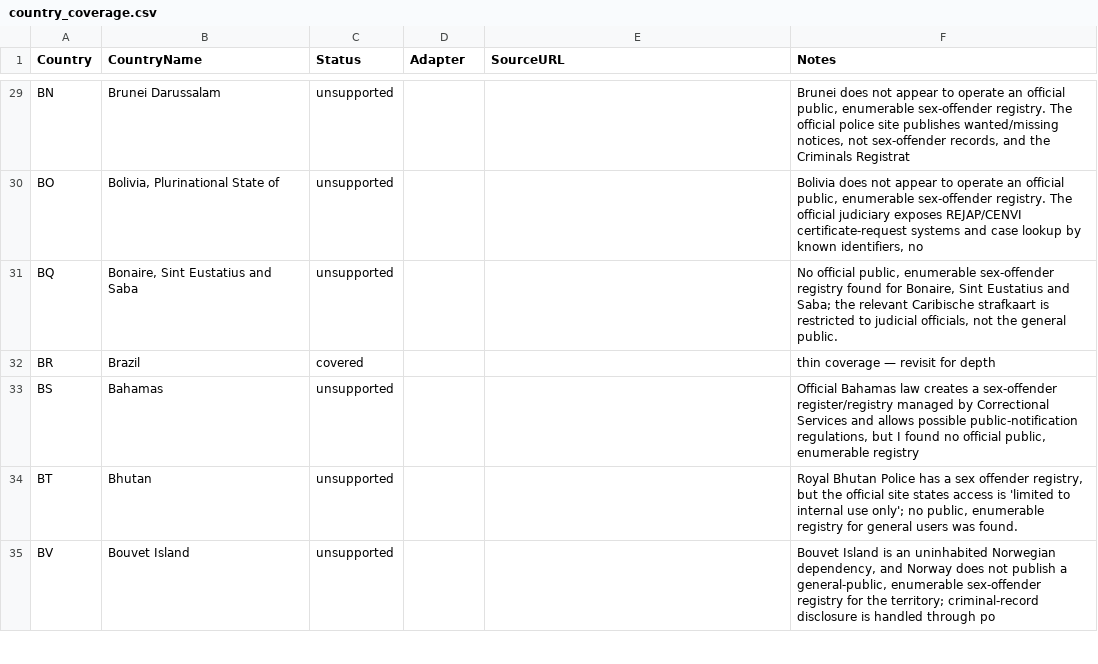
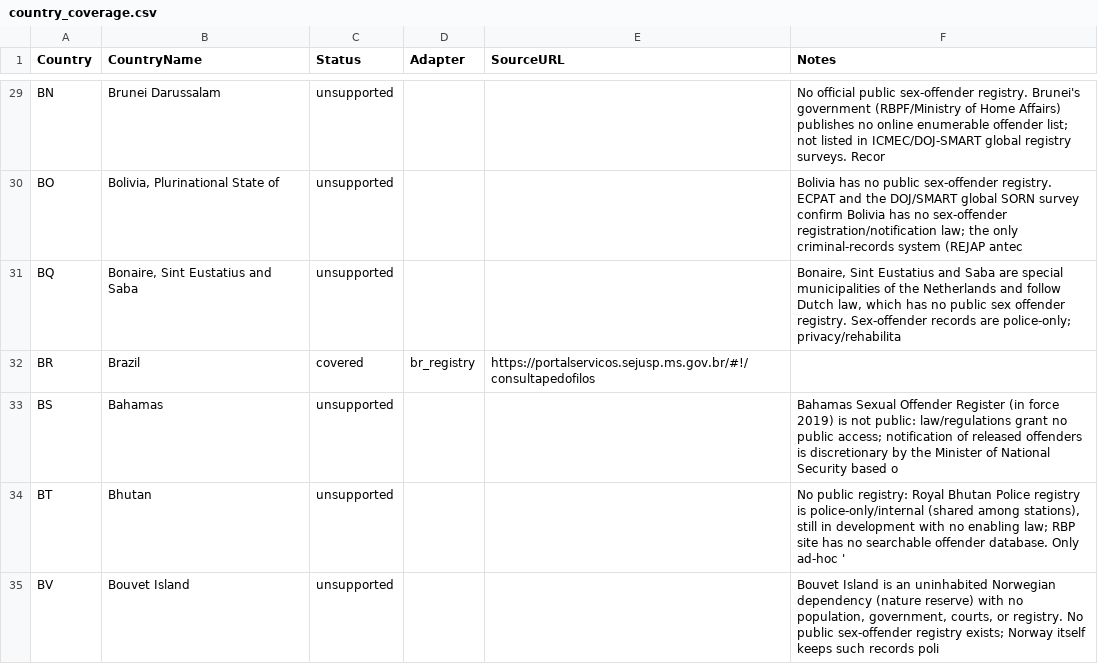
Before and after one commit to motocoder/registry-faces, a CSV file: docs/country_coverage.csv, drawn as a sheet; only a part is shown, gaps mark what is left out; the diff covers the shown part only; the diff names each change by its address in the sheet, - before the commit and + after, or states it on an @@ line.

Commit message:
chore(expand): record generated registry-face adapter

```diff
--- a/docs/country_coverage.csv
+++ b/docs/country_coverage.csv
-F29 (Notes): Brunei does not appear to operate an official public, enumerable sex-offender registry. The official police site publishes wanted/missing notices, not sex-offender records, and the Criminals Registrat
+F29 (Notes): No official public sex-offender registry. Brunei's government (RBPF/Ministry of Home Affairs) publishes no online enumerable offender list; not listed in ICMEC/DOJ-SMART global registry surveys. Recor
-F30 (Notes): Bolivia does not appear to operate an official public, enumerable sex-offender registry. The official judiciary exposes REJAP/CENVI certificate-request systems and case lookup by known identifiers, no
+F30 (Notes): Bolivia has no public sex-offender registry. ECPAT and the DOJ/SMART global SORN survey confirm Bolivia has no sex-offender registration/notification law; the only criminal-records system (REJAP antec
-F31 (Notes): No official public, enumerable sex-offender registry found for Bonaire, Sint Eustatius and Saba; the relevant Caribische strafkaart is restricted to judicial officials, not the general public.
+F31 (Notes): Bonaire, Sint Eustatius and Saba are special municipalities of the Netherlands and follow Dutch law, which has no public sex offender registry. Sex-offender records are police-only; privacy/rehabilita
-D32 (Adapter): (empty)
+D32 (Adapter): br_registry
-E32 (SourceURL): (empty)
+E32 (SourceURL): https://portalservicos.sejusp.ms.gov.br/#!/consultapedofilos
-F32 (Notes): thin coverage — revisit for depth
+F32 (Notes): (empty)
-F33 (Notes): Official Bahamas law creates a sex-offender register/registry managed by Correctional Services and allows possible public-notification regulations, but I found no official public, enumerable registry
+F33 (Notes): Bahamas Sexual Offender Register (in force 2019) is not public: law/regulations grant no public access; notification of released offenders is discretionary by the Minister of National Security based o
-F34 (Notes): Royal Bhutan Police has a sex offender registry, but the official site states access is 'limited to internal use only'; no public, enumerable registry for general users was found.
+F34 (Notes): No public registry: Royal Bhutan Police registry is police-only/internal (shared among stations), still in development with no enabling law; RBP site has no searchable offender database. Only ad-hoc '
-F35 (Notes): …uninhabited Norwegian dependency, and Norway does not publish a general-public, enumerable sex-offender registry for the territory; criminal-record disclosure is handled through po
+F35 (Notes): …uninhabited Norwegian dependency (nature reserve) with no population, government, courts, or registry. No public sex-offender registry exists; Norway itself keeps such records poli
```
Also changed, not shown: 130 edited cells elsewhere in this file, 1 other file.
